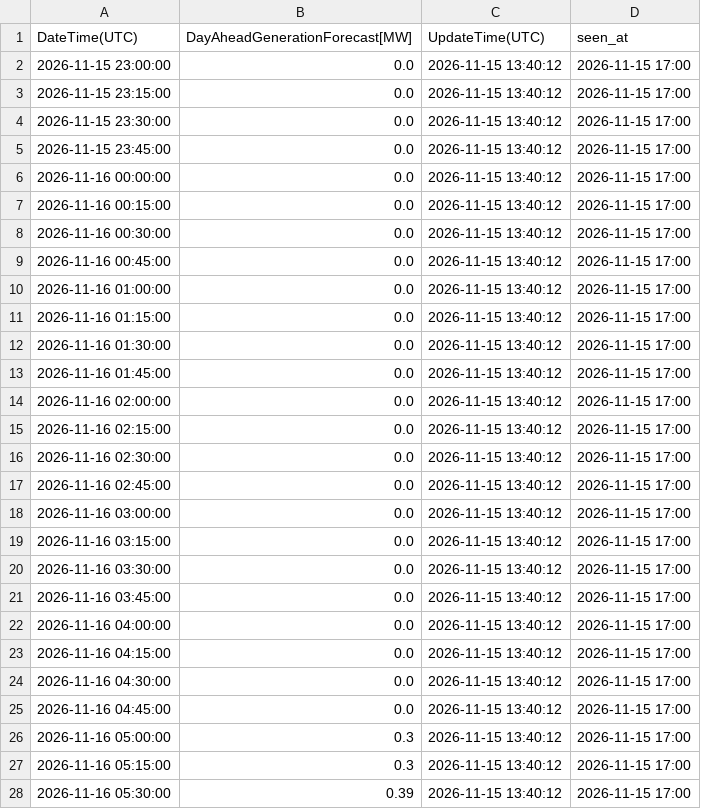
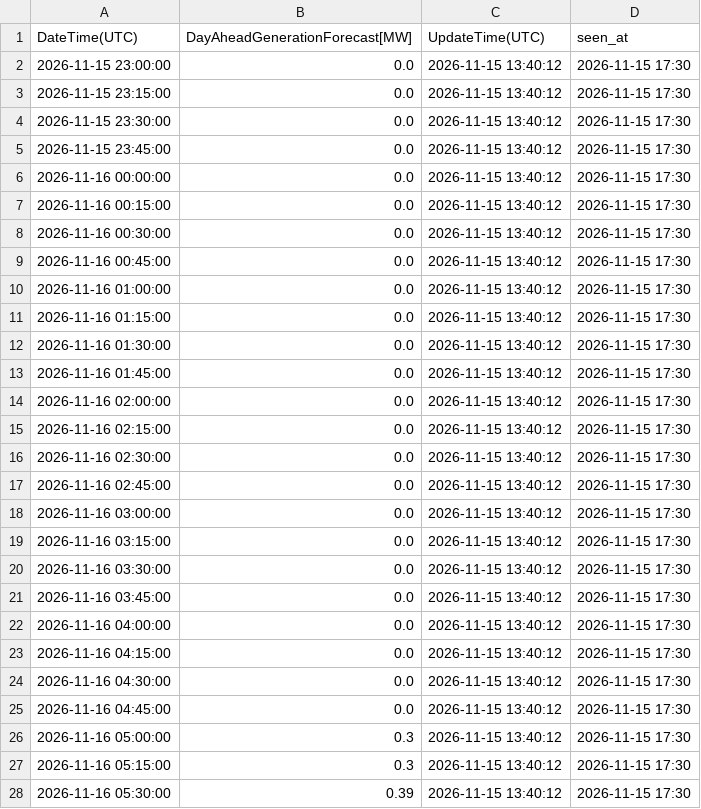
Before and after one commit to zlatkosmole-coder/hrsolar-watch, a CSV file: logs/hops_solar_values/2026-11-16_latest.csv, drawn as a sheet; only a part is shown; the diff covers the shown part only.

```diff
--- a/logs/hops_solar_values/2026-11-16_latest.csv
+++ b/logs/hops_solar_values/2026-11-16_latest.csv
@@ -1,28 +1,28 @@
 DateTime(UTC),DayAheadGenerationForecast[MW],UpdateTime(UTC),seen_at
-2026-11-15 23:00:00,0.0,2026-11-15 13:40:12,2026-11-15 17:00
-2026-11-15 23:15:00,0.0,2026-11-15 13:40:12,2026-11-15 17:00
-2026-11-15 23:30:00,0.0,2026-11-15 13:40:12,2026-11-15 17:00
-2026-11-15 23:45:00,0.0,2026-11-15 13:40:12,2026-11-15 17:00
-2026-11-16 00:00:00,0.0,2026-11-15 13:40:12,2026-11-15 17:00
-2026-11-16 00:15:00,0.0,2026-11-15 13:40:12,2026-11-15 17:00
-2026-11-16 00:30:00,0.0,2026-11-15 13:40:12,2026-11-15 17:00
-2026-11-16 00:45:00,0.0,2026-11-15 13:40:12,2026-11-15 17:00
-2026-11-16 01:00:00,0.0,2026-11-15 13:40:12,2026-11-15 17:00
-2026-11-16 01:15:00,0.0,2026-11-15 13:40:12,2026-11-15 17:00
-2026-11-16 01:30:00,0.0,2026-11-15 13:40:12,2026-11-15 17:00
-2026-11-16 01:45:00,0.0,2026-11-15 13:40:12,2026-11-15 17:00
-2026-11-16 02:00:00,0.0,2026-11-15 13:40:12,2026-11-15 17:00
-2026-11-16 02:15:00,0.0,2026-11-15 13:40:12,2026-11-15 17:00
-2026-11-16 02:30:00,0.0,2026-11-15 13:40:12,2026-11-15 17:00
-2026-11-16 02:45:00,0.0,2026-11-15 13:40:12,2026-11-15 17:00
-2026-11-16 03:00:00,0.0,2026-11-15 13:40:12,2026-11-15 17:00
-2026-11-16 03:15:00,0.0,2026-11-15 13:40:12,2026-11-15 17:00
-2026-11-16 03:30:00,0.0,2026-11-15 13:40:12,2026-11-15 17:00
-2026-11-16 03:45:00,0.0,2026-11-15 13:40:12,2026-11-15 17:00
-2026-11-16 04:00:00,0.0,2026-11-15 13:40:12,2026-11-15 17:00
-2026-11-16 04:15:00,0.0,2026-11-15 13:40:12,2026-11-15 17:00
-2026-11-16 04:30:00,0.0,2026-11-15 13:40:12,2026-11-15 17:00
-2026-11-16 04:45:00,0.0,2026-11-15 13:40:12,2026-11-15 17:00
-2026-11-16 05:00:00,0.3,2026-11-15 13:40:12,2026-11-15 17:00
-2026-11-16 05:15:00,0.3,2026-11-15 13:40:12,2026-11-15 17:00
-2026-11-16 05:30:00,0.39,2026-11-15 13:40:12,2026-11-15 17:00
+2026-11-15 23:00:00,0.0,2026-11-15 13:40:12,2026-11-15 17:30
+2026-11-15 23:15:00,0.0,2026-11-15 13:40:12,2026-11-15 17:30
+2026-11-15 23:30:00,0.0,2026-11-15 13:40:12,2026-11-15 17:30
+2026-11-15 23:45:00,0.0,2026-11-15 13:40:12,2026-11-15 17:30
+2026-11-16 00:00:00,0.0,2026-11-15 13:40:12,2026-11-15 17:30
+2026-11-16 00:15:00,0.0,2026-11-15 13:40:12,2026-11-15 17:30
+2026-11-16 00:30:00,0.0,2026-11-15 13:40:12,2026-11-15 17:30
+2026-11-16 00:45:00,0.0,2026-11-15 13:40:12,2026-11-15 17:30
+2026-11-16 01:00:00,0.0,2026-11-15 13:40:12,2026-11-15 17:30
+2026-11-16 01:15:00,0.0,2026-11-15 13:40:12,2026-11-15 17:30
+2026-11-16 01:30:00,0.0,2026-11-15 13:40:12,2026-11-15 17:30
+2026-11-16 01:45:00,0.0,2026-11-15 13:40:12,2026-11-15 17:30
+2026-11-16 02:00:00,0.0,2026-11-15 13:40:12,2026-11-15 17:30
+2026-11-16 02:15:00,0.0,2026-11-15 13:40:12,2026-11-15 17:30
+2026-11-16 02:30:00,0.0,2026-11-15 13:40:12,2026-11-15 17:30
+2026-11-16 02:45:00,0.0,2026-11-15 13:40:12,2026-11-15 17:30
+2026-11-16 03:00:00,0.0,2026-11-15 13:40:12,2026-11-15 17:30
+2026-11-16 03:15:00,0.0,2026-11-15 13:40:12,2026-11-15 17:30
+2026-11-16 03:30:00,0.0,2026-11-15 13:40:12,2026-11-15 17:30
+2026-11-16 03:45:00,0.0,2026-11-15 13:40:12,2026-11-15 17:30
+2026-11-16 04:00:00,0.0,2026-11-15 13:40:12,2026-11-15 17:30
+2026-11-16 04:15:00,0.0,2026-11-15 13:40:12,2026-11-15 17:30
+2026-11-16 04:30:00,0.0,2026-11-15 13:40:12,2026-11-15 17:30
+2026-11-16 04:45:00,0.0,2026-11-15 13:40:12,2026-11-15 17:30
+2026-11-16 05:00:00,0.3,2026-11-15 13:40:12,2026-11-15 17:30
+2026-11-16 05:15:00,0.3,2026-11-15 13:40:12,2026-11-15 17:30
+2026-11-16 05:30:00,0.39,2026-11-15 13:40:12,2026-11-15 17:30
```
Also changed, not shown: 69 edited cells elsewhere in this file, 2 other files.
